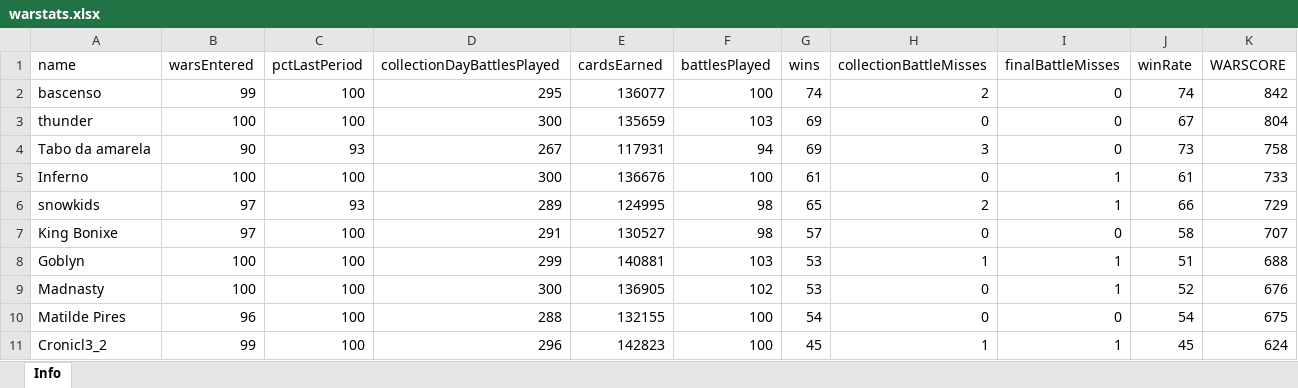
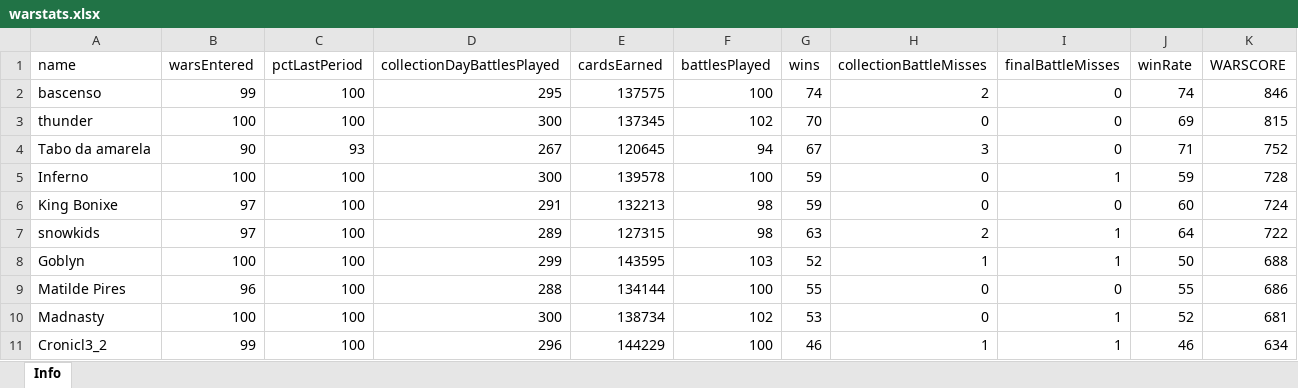
Before and after one commit to bascenso/alkateia, an Excel workbook: docs/data/warstats.xlsx, sheet Info, drawn as a sheet; only a part is shown; values as stored, in another font and other column widths than the file's, no borders; removed rows and columns are numbered as before the commit, all else as after; the diff covers the shown part only; the diff names each change by its address in the sheet, - before the commit and + after, or states it on an @@ line.

```diff
--- a/docs/data/warstats.xlsx (sheet Info)
+++ b/docs/data/warstats.xlsx (sheet Info)
-E2 (cardsEarned): 136077
+E2 (cardsEarned): 137575
-K2 (WARSCORE): 842
+K2 (WARSCORE): 846
-E3 (cardsEarned): 135659
+E3 (cardsEarned): 137345
-F3 (battlesPlayed): 103
+F3 (battlesPlayed): 102
-G3 (wins): 69
+G3 (wins): 70
-J3 (winRate): 67
+J3 (winRate): 69
-K3 (WARSCORE): 804
+K3 (WARSCORE): 815
-E4 (cardsEarned): 117931
+E4 (cardsEarned): 120645
-G4 (wins): 69
+G4 (wins): 67
-J4 (winRate): 73
+J4 (winRate): 71
-K4 (WARSCORE): 758
+K4 (WARSCORE): 752
-E5 (cardsEarned): 136676
+E5 (cardsEarned): 139578
-G5 (wins): 61
+G5 (wins): 59
-J5 (winRate): 61
+J5 (winRate): 59
-K5 (WARSCORE): 733
+K5 (WARSCORE): 728
-row 6: snowkids | 97 | 93 | 289 | 124995 | 98 | 65 | 2 | 1 | 66 | 729
-E6 (cardsEarned): 130527
+E6 (cardsEarned): 132213
-G6 (wins): 57
+G6 (wins): 59
-J6 (winRate): 58
+J6 (winRate): 60
-K6 (WARSCORE): 707
+K6 (WARSCORE): 724
+row 7: snowkids | 97 | 100 | 289 | 127315 | 98 | 63 | 2 | 1 | 64 | 722
-E8 (cardsEarned): 140881
+E8 (cardsEarned): 143595
-G8 (wins): 53
+G8 (wins): 52
-J8 (winRate): 51
+J8 (winRate): 50
+row 9: Matilde Pires | 96 | 100 | 288 | 134144 | 100 | 55 | 0 | 0 | 55 | 686
-E10 (cardsEarned): 136905
+E10 (cardsEarned): 138734
-K10 (WARSCORE): 676
+K10 (WARSCORE): 681
-row 10: Matilde Pires | 96 | 100 | 288 | 132155 | 100 | 54 | 0 | 0 | 54 | 675
-E11 (cardsEarned): 142823
+E11 (cardsEarned): 144229
-G11 (wins): 45
+G11 (wins): 46
-J11 (winRate): 45
+J11 (winRate): 46
-K11 (WARSCORE): 624
+K11 (WARSCORE): 634
```
Also changed, not shown: 8 added rows, 8 removed rows and 194 edited cells elsewhere in this sheet, docs/data/memberstats.xlsx, docs/data/warmap.xlsx, 10 other files.
